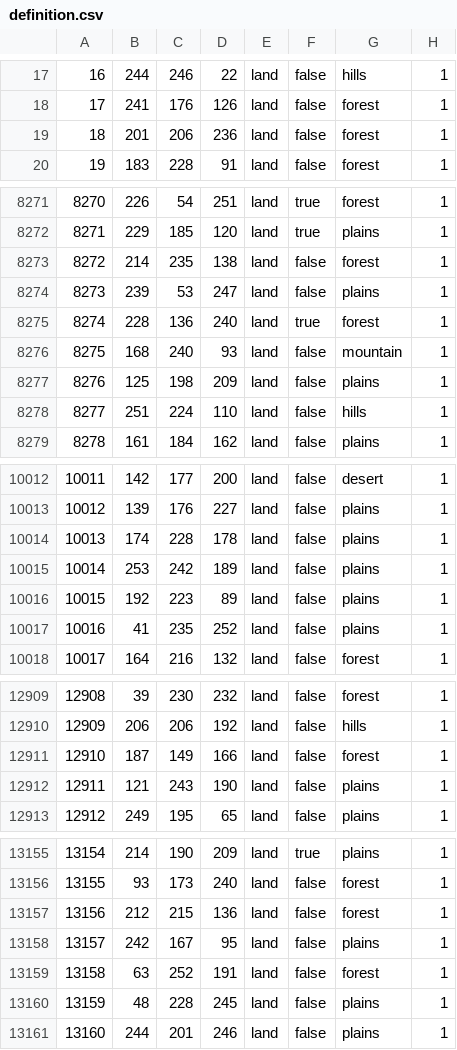
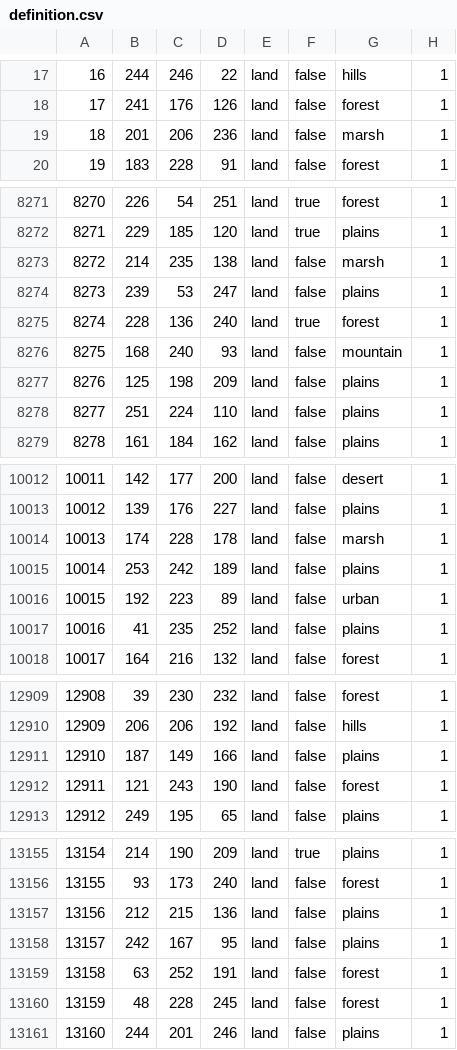
Before and after one commit to VVeekend/FFU, a CSV file: map/definition.csv, drawn as a sheet; only a part is shown, gaps mark what is left out; the diff covers the shown part only.

```diff
--- a/map/definition.csv
+++ b/map/definition.csv
@@ -18,3 +18,3 @@
 17;241;176;126;land;false;forest;1
-18;201;206;236;land;false;forest;1
+18;201;206;236;land;false;marsh;1
 19;183;228;91;land;false;forest;1
@@ -8272,3 +8272,3 @@
 8271;229;185;120;land;true;plains;1
-8272;214;235;138;land;false;forest;1
+8272;214;235;138;land;false;marsh;1
 8273;239;53;247;land;false;plains;1
@@ -8277,3 +8277,3 @@
 8276;125;198;209;land;false;plains;1
-8277;251;224;110;land;false;hills;1
+8277;251;224;110;land;false;plains;1
 8278;161;184;162;land;false;plains;1
@@ -10013,5 +10013,5 @@
 10012;139;176;227;land;false;plains;1
-10013;174;228;178;land;false;plains;1
+10013;174;228;178;land;false;marsh;1
 10014;253;242;189;land;false;plains;1
-10015;192;223;89;land;false;plains;1
+10015;192;223;89;land;false;urban;1
 10016;41;235;252;land;false;plains;1
@@ -12910,4 +12910,4 @@
 12909;206;206;192;land;false;hills;1
-12910;187;149;166;land;false;forest;1
-12911;121;243;190;land;false;plains;1
+12910;187;149;166;land;false;plains;1
+12911;121;243;190;land;false;forest;1
 12912;249;195;65;land;false;plains;1
@@ -13156,6 +13156,6 @@
 13155;93;173;240;land;false;forest;1
-13156;212;215;136;land;false;forest;1
+13156;212;215;136;land;false;plains;1
 13157;242;167;95;land;false;plains;1
 13158;63;252;191;land;false;forest;1
-13159;48;228;245;land;false;plains;1
+13159;48;228;245;land;false;forest;1
 13160;244;201;246;land;false;plains;1
```
Also changed, not shown: 139 edited cells elsewhere in this file, 21 other files.
